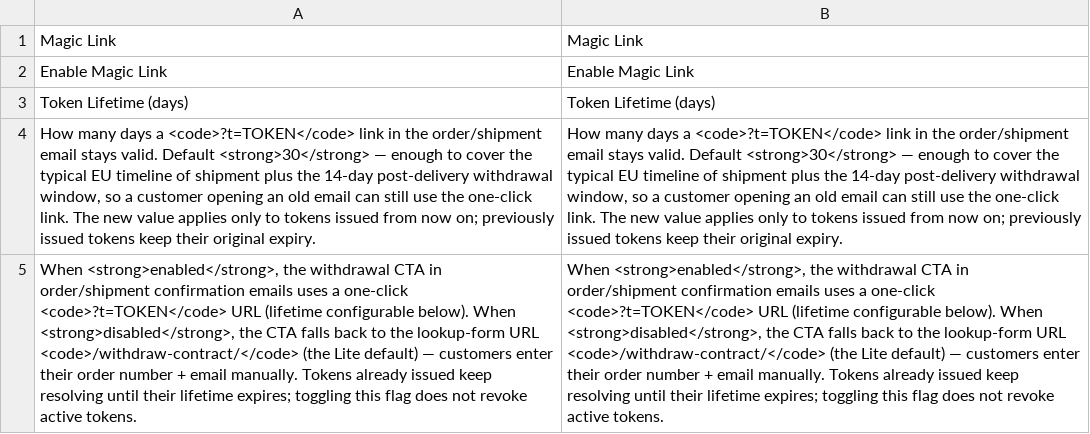
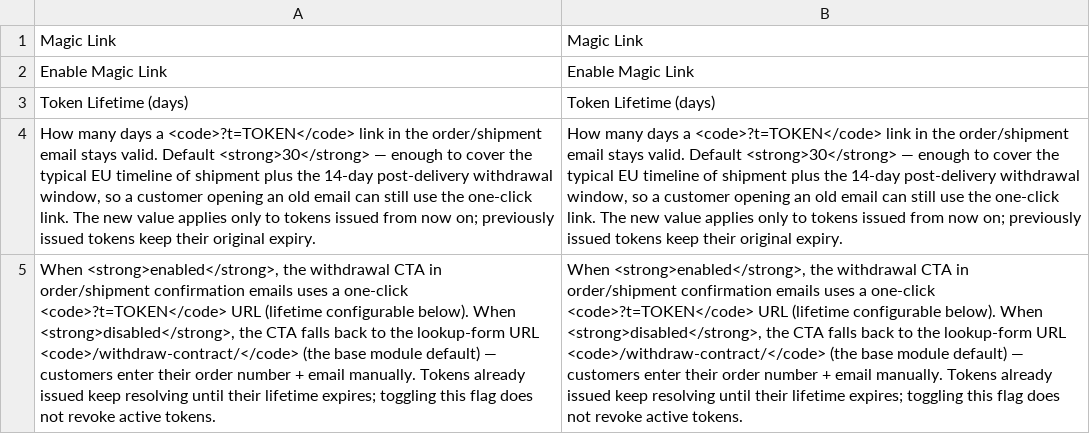
Before and after one commit to rebimol/module-eu-withdrawal-magic-link, a CSV file: i18n/en_US.csv, drawn as a sheet; the diff names each change by its address in the sheet, - before the commit and + after, or states it on an @@ line.

Commit message:
Rename "Lite" tier to "Free" / no-suffix
Drop "Lite" qualifier across READMEs, CHANGELOGs, code comments,
configs, and translations. Comparison-table column header → "Free";
narrative text → "the base module".

```diff
--- a/i18n/en_US.csv
+++ b/i18n/en_US.csv
-A5: …<code>/withdraw-contract/</code> (the Lite default) —…
+A5: …<code>/withdraw-contract/</code> (the base module default) —…
-B5: …<code>/withdraw-contract/</code> (the Lite default) —…
+B5: …<code>/withdraw-contract/</code> (the base module default) —…
```
Also changed, not shown: i18n/bg_BG.csv, i18n/cs_CZ.csv, 26 other files.
